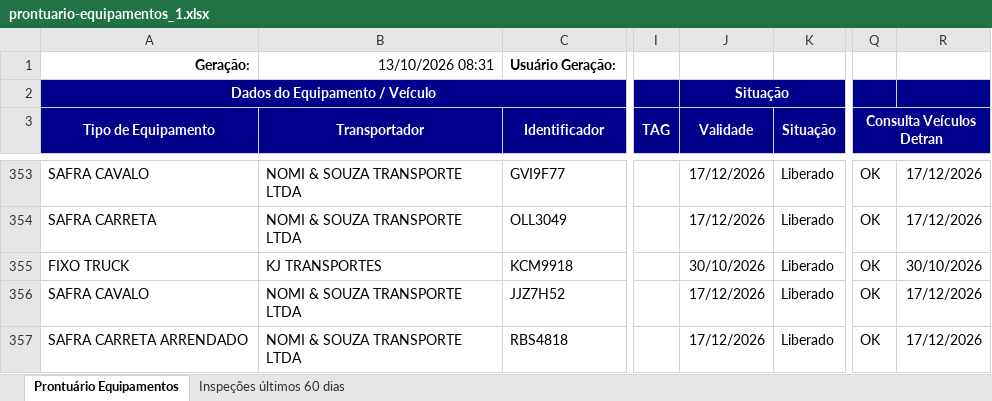
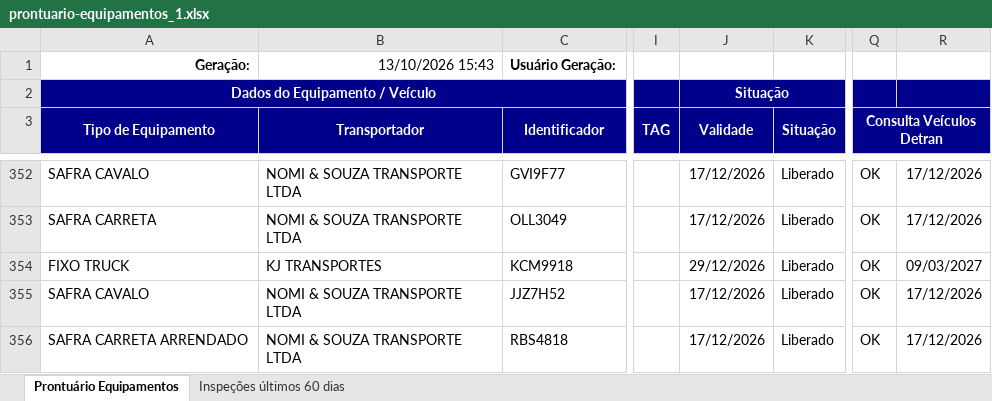
Before and after one commit to hannahfrotalegal/painel-frotalegal-heinz, an Excel workbook: dados/prontuario-equipamentos_1.xlsx, sheet Prontuário Equipamentos, drawn as a sheet; only a part is shown, gaps mark what is left out; values as stored, in another font and other column widths than the file's, no borders; addresses are those after the commit; the diff covers the shown part only; the diff names each change by its address in the sheet, - before the commit and + after, or states it on an @@ line.

```diff
--- a/dados/prontuario-equipamentos_1.xlsx (sheet Prontuário Equipamentos)
+++ b/dados/prontuario-equipamentos_1.xlsx (sheet Prontuário Equipamentos)
-B1 (Transportador): 13/10/2026 08:31
+B1 (Transportador): 13/10/2026 15:43
-J354 (Validade): 30/10/2026
+J354 (Validade): 29/12/2026
-R354: 30/10/2026
+R354: 09/03/2027
```
Also changed, not shown: 2 removed rows and 21 edited cells elsewhere in this sheet, sheet Inspeções últimos 60 dias.
